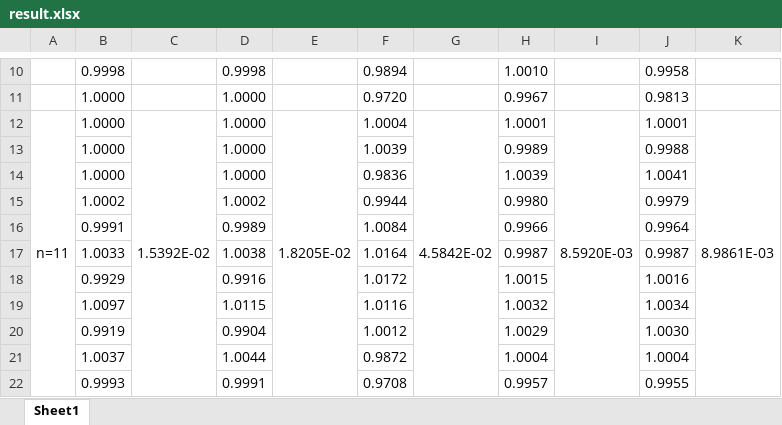
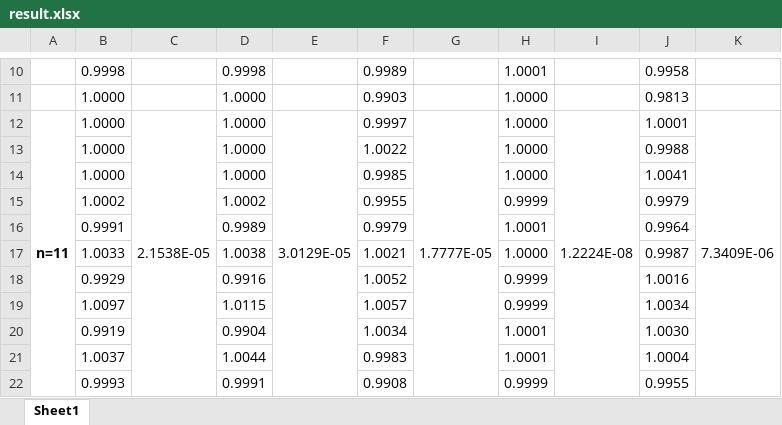
Before and after one commit to pollycoder/science-engineering-computing, an Excel workbook: exp1/result.xlsx, sheet Sheet1, drawn as a sheet; only a part is shown, gaps mark what is left out; values as stored, in another font and other column widths than the file's, no borders; the diff covers the shown part only; the diff names each change by its address in the sheet, - before the commit and + after, or states it on an @@ line.

```diff
--- a/exp1/result.xlsx (sheet Sheet1)
+++ b/exp1/result.xlsx (sheet Sheet1)
-F10: 0.9894
+F10: 0.9989
-H10: 1.0010
+H10: 1.0001
-F11: 0.9720
+F11: 0.9903
-H11: 0.9967
+H11: 1.0000
-A12 bold: off
+A12 bold: on
-C12: 1.5392E-02
+C12: 2.1538E-05
-E12: 1.8205E-02
+E12: 3.0129E-05
-F12: 1.0004
+F12: 0.9997
-G12: 4.5842E-02
+G12: 1.7777E-05
-H12: 1.0001
+H12: 1.0000
-I12: 8.5920E-03
+I12: 1.2224E-08
-K12: 8.9861E-03
+K12: 7.3409E-06
-F13: 1.0039
+F13: 1.0022
-H13: 0.9989
+H13: 1.0000
-F14: 0.9836
+F14: 0.9985
-H14: 1.0039
+H14: 1.0000
-F15: 0.9944
+F15: 0.9955
-H15: 0.9980
+H15: 0.9999
-F16: 1.0084
+F16: 0.9979
-H16: 0.9966
+H16: 1.0001
-F17: 1.0164
+F17: 1.0021
-H17: 0.9987
+H17: 1.0000
-F18: 1.0172
+F18: 1.0052
-H18: 1.0015
+H18: 0.9999
-F19: 1.0116
+F19: 1.0057
-H19: 1.0032
+H19: 0.9999
-F20: 1.0012
+F20: 1.0034
-H20: 1.0029
+H20: 1.0001
-F21: 0.9872
+F21: 0.9983
-H21: 1.0004
+H21: 1.0001
-F22: 0.9708
+F22: 0.9908
-H22: 0.9957
+H22: 0.9999
```
Also changed, not shown: 149 edited cells and cell formats elsewhere in this sheet, 3 other files.
